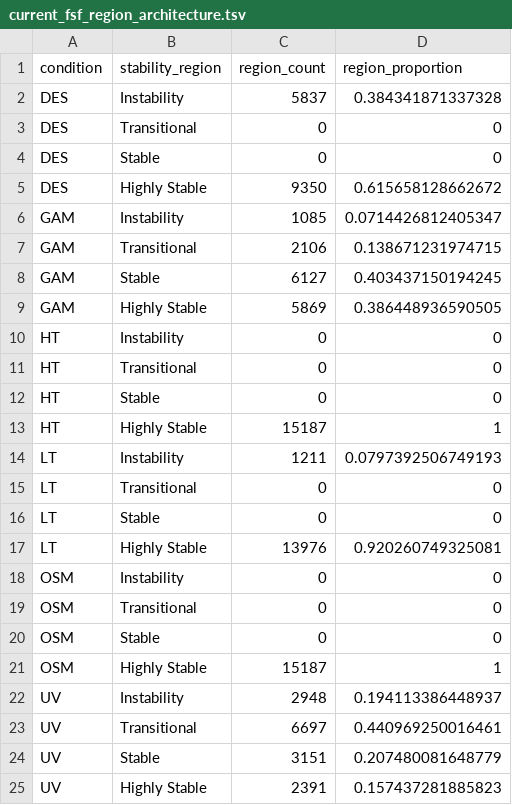
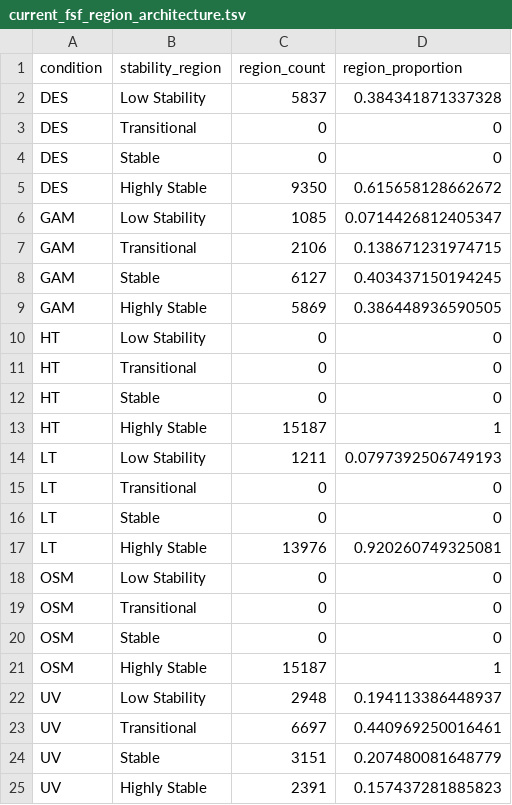
Before and after one commit to sajadshahbaz/FSF_SIGNAL_STRATIFICATION, a TSV file: results/current_fsf_v1/current_fsf_region_architecture.tsv, drawn as a sheet.

```diff
--- a/results/current_fsf_v1/current_fsf_region_architecture.tsv
+++ b/results/current_fsf_v1/current_fsf_region_architecture.tsv
@@ -1,3 +1,3 @@
 condition	stability_region	region_count	region_proportion
-DES	Instability	5837	0.384341871337328
+DES	Low Stability	5837	0.384341871337328
 DES	Transitional	0	0
@@ -5,3 +5,3 @@ DES	Stable	0	0
 DES	Highly Stable	9350	0.615658128662672
-GAM	Instability	1085	0.0714426812405347
+GAM	Low Stability	1085	0.0714426812405347
 GAM	Transitional	2106	0.138671231974715
@@ -9,3 +9,3 @@ GAM	Stable	6127	0.403437150194245
 GAM	Highly Stable	5869	0.386448936590505
-HT	Instability	0	0
+HT	Low Stability	0	0
 HT	Transitional	0	0
@@ -13,3 +13,3 @@ HT	Stable	0	0
 HT	Highly Stable	15187	1
-LT	Instability	1211	0.0797392506749193
+LT	Low Stability	1211	0.0797392506749193
 LT	Transitional	0	0
@@ -17,3 +17,3 @@ LT	Stable	0	0
 LT	Highly Stable	13976	0.920260749325081
-OSM	Instability	0	0
+OSM	Low Stability	0	0
 OSM	Transitional	0	0
@@ -21,3 +21,3 @@ OSM	Stable	0	0
 OSM	Highly Stable	15187	1
-UV	Instability	2948	0.194113386448937
+UV	Low Stability	2948	0.194113386448937
 UV	Transitional	6697	0.440969250016461
```
Also changed, not shown: results/current_fsf_v1/current_fsf_class_architecture.tsv, 2 other files.
